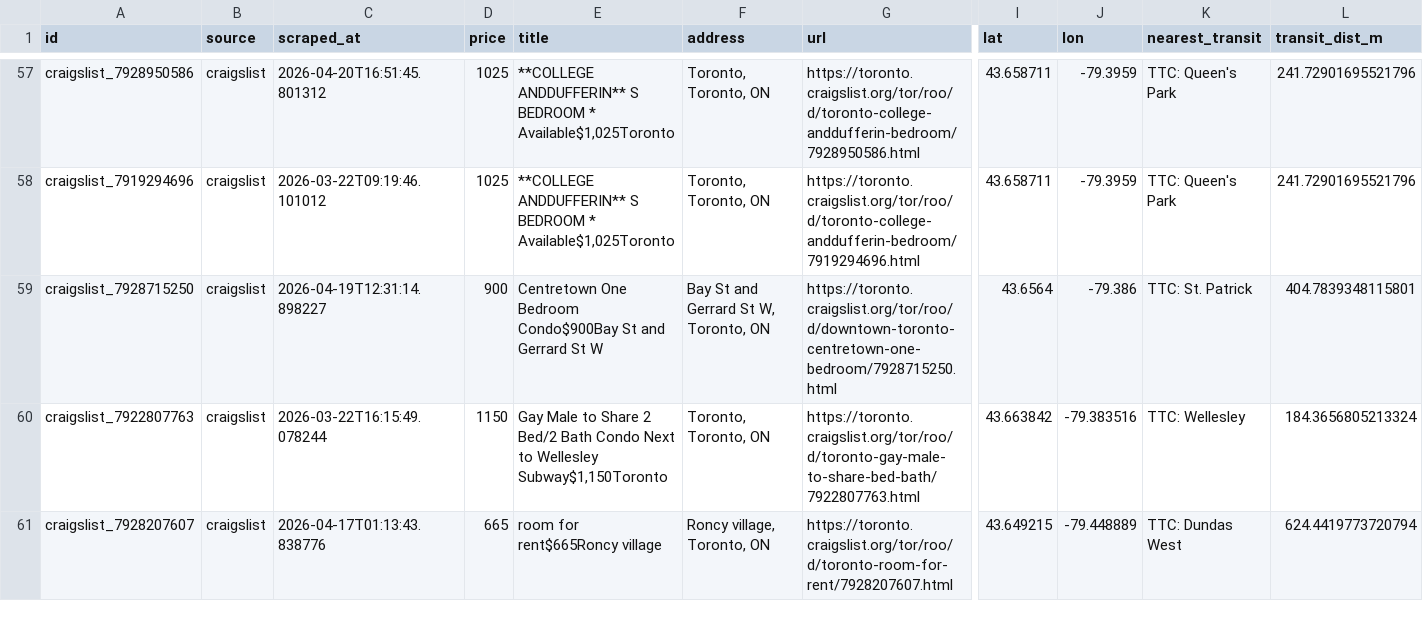
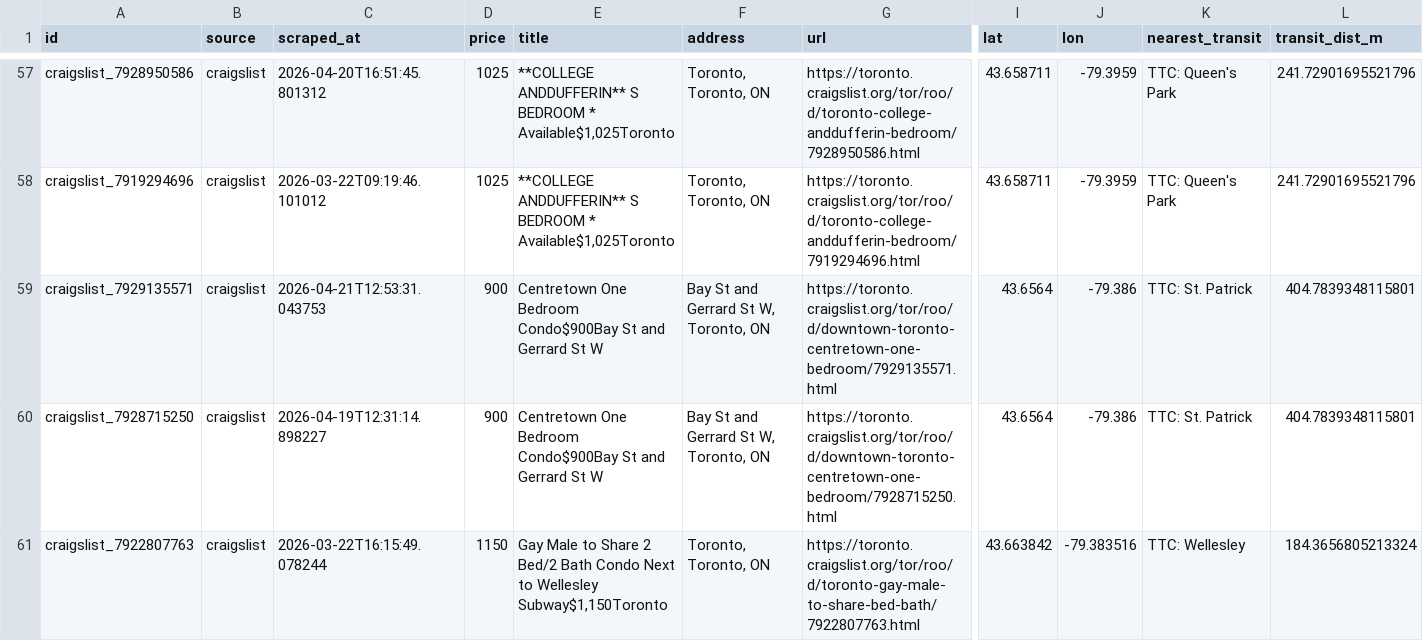
Before and after one commit to ons96/toronto-rental-agent, a CSV file: data/listings.csv, drawn as a sheet; only a part is shown, gaps mark what is left out; the shorter side is filled out with more unchanged rows; rows hold the shown columns only; the diff covers the shown part only; the diff names each change by its address in the sheet, - before the commit and + after, or states it on an @@ line.

```diff
--- a/data/listings.csv
+++ b/data/listings.csv
+row 59: craigslist_7929135571 | craigslist | 2026-04-21T12:53:31.043753 | 900 | Centretown One Bedroom Condo$900Bay St and Gerrard St W | Bay St and Gerrard St W, Toronto, ON | https://toronto.craigslist.org/tor/roo/d/downtown-toronto-centretown-one-bedroom/7929135571.html | 43.6564 | -79.386 | TTC: St. Patrick | 404.7839348115801
```
Also changed, not shown: 2 added rows elsewhere in this file.
